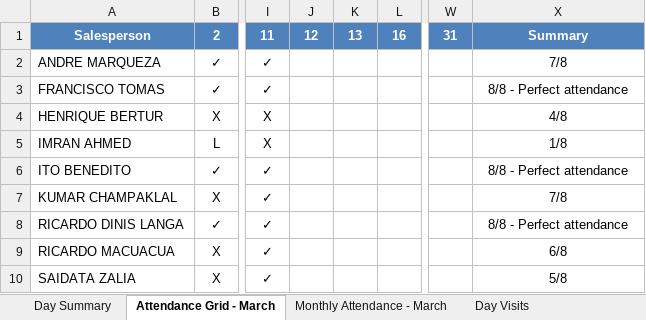
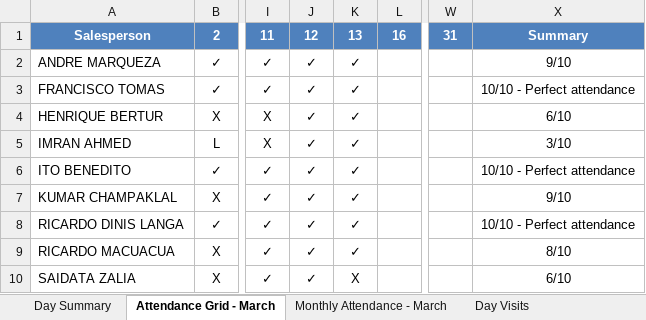
Before and after one commit to guruwalker/csfa-daily-report, an Excel workbook: Daily_CSFA_Report.xlsx, sheet Attendance Grid - March, drawn as a sheet; only a part is shown, gaps mark what is left out; values as stored, in another font and other column widths than the file's, no borders; the diff names each change by its address in the sheet, - before the commit and + after, or states it on an @@ line.

```diff
--- a/Daily_CSFA_Report.xlsx (sheet Attendance Grid - March)
+++ b/Daily_CSFA_Report.xlsx (sheet Attendance Grid - March)
-J2:J10: (empty)
+J2:J10: ✓
-K2:K9: (empty)
+K2:K9: ✓
-X2: 7/8
+X2: 9/10
-X3: 8/8 - Perfect attendance
+X3: 10/10 - Perfect attendance
-X4: 4/8
+X4: 6/10
-X5: 1/8
+X5: 3/10
-X6: 8/8 - Perfect attendance
+X6: 10/10 - Perfect attendance
-X7: 7/8
+X7: 9/10
-X8: 8/8 - Perfect attendance
+X8: 10/10 - Perfect attendance
-X9: 6/8
+X9: 8/10
-K10: (empty)
+K10: X
-X10: 5/8
+X10: 6/10
```
Also changed, not shown: sheet Day Visits, sheet Day Summary, sheet Monthly Attendance - March, 3 other files.
